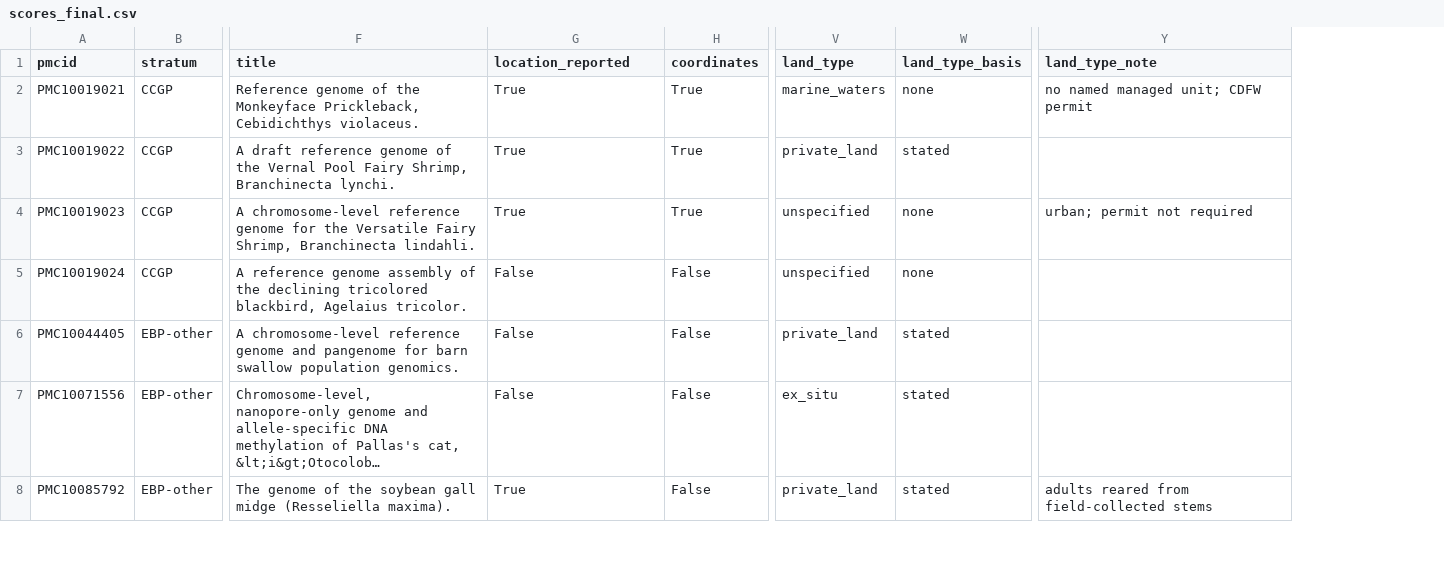
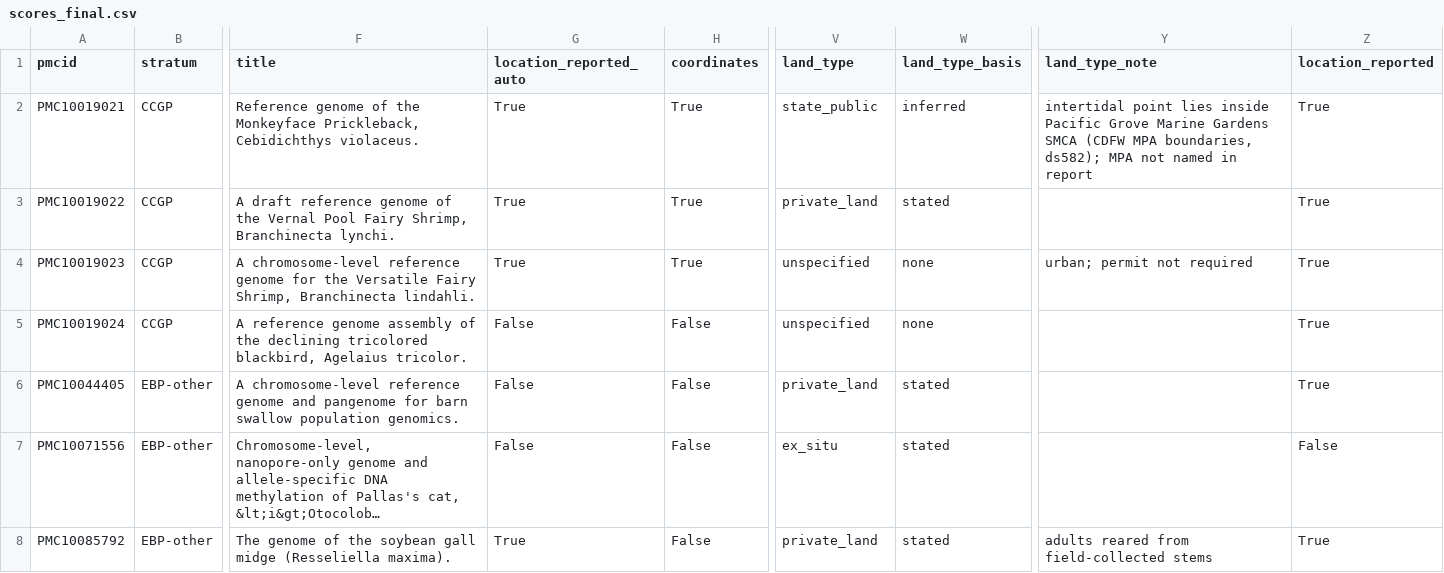
Before and after one commit to SashaNikolaeva/genomic-governance-audits, a CSV file: genome_report_audit/results/scores_final.csv, drawn as a sheet; only a part is shown, gaps mark what is left out; long unchanged cells end in …; the diff covers the shown part only; the diff names each change by its address in the sheet, - before the commit and + after, or states it on an @@ line.

```diff
--- a/genome_report_audit/results/scores_final.csv
+++ b/genome_report_audit/results/scores_final.csv
+column Z (location_reported), rows 2-8: True | True | True | True | True | False | True
-G1: location_reported
+G1: location_reported_auto
-V2 (land_type): marine_waters
+V2 (land_type): state_public
-W2 (land_type_basis): none
+W2 (land_type_basis): inferred
-Y2 (land_type_note): no named managed unit; CDFW permit
+Y2 (land_type_note): intertidal point lies inside Pacific Grove Marine Gardens SMCA (CDFW MPA boundaries, ds582); MPA not named in report
```
Also changed, not shown: 1 removed row and 16 edited cells elsewhere in this file, genome_report_audit/results/exclusions.csv, genome_report_audit/results/land_type_adjudications.csv, 7 other files.
